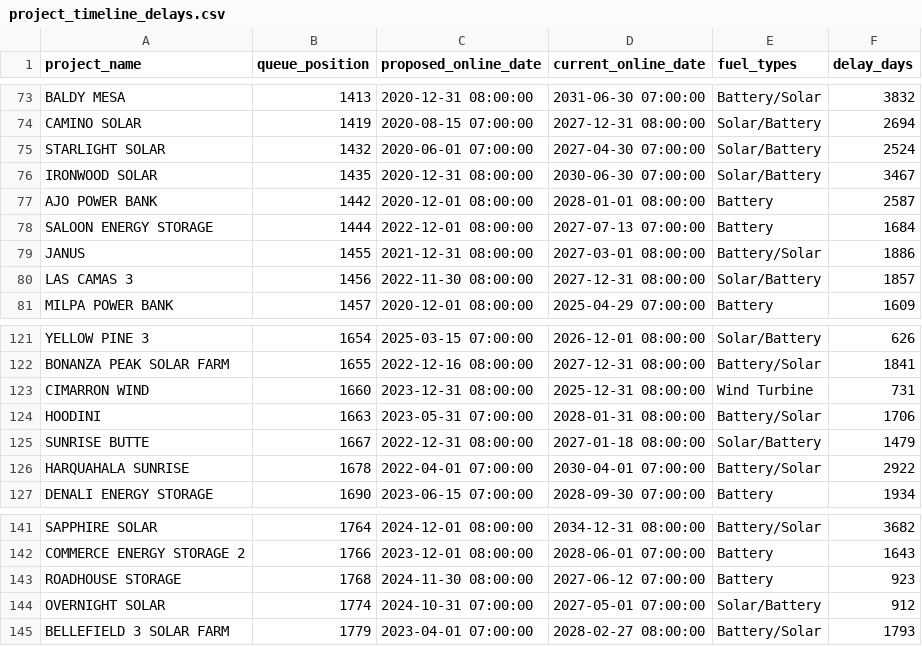
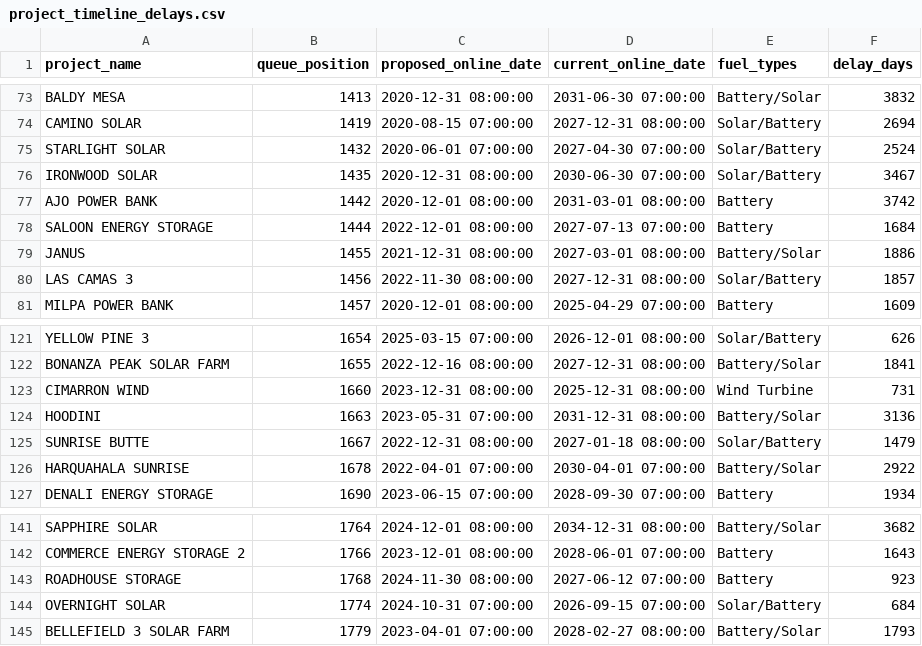
Before and after one commit to gkumarg/caiso-queue, a CSV file: reports/project_timeline_delays.csv, drawn as a sheet; only a part is shown, gaps mark what is left out.

```diff
--- a/reports/project_timeline_delays.csv
+++ b/reports/project_timeline_delays.csv
@@ -76,3 +76,3 @@ STARLIGHT SOLAR,1432,2020-06-01 07:00:00,2027-04-30 07:00:00,Solar/Battery,2524
 IRONWOOD SOLAR,1435,2020-12-31 08:00:00,2030-06-30 07:00:00,Solar/Battery,3467
-AJO POWER BANK,1442,2020-12-01 08:00:00,2028-01-01 08:00:00,Battery,2587
+AJO POWER BANK,1442,2020-12-01 08:00:00,2031-03-01 08:00:00,Battery,3742
 SALOON ENERGY STORAGE,1444,2022-12-01 08:00:00,2027-07-13 07:00:00,Battery,1684
@@ -123,3 +123,3 @@ BONANZA PEAK SOLAR FARM,1655,2022-12-16 08:00:00,2027-12-31 08:00:00,Battery/Sol
 CIMARRON WIND,1660,2023-12-31 08:00:00,2025-12-31 08:00:00,Wind Turbine,731
-HOODINI,1663,2023-05-31 07:00:00,2028-01-31 08:00:00,Battery/Solar,1706
+HOODINI,1663,2023-05-31 07:00:00,2031-12-31 08:00:00,Battery/Solar,3136
 SUNRISE BUTTE,1667,2022-12-31 08:00:00,2027-01-18 08:00:00,Solar/Battery,1479
@@ -143,3 +143,3 @@ COMMERCE ENERGY STORAGE 2,1766,2023-12-01 08:00:00,2028-06-01 07:00:00,Battery,1
 ROADHOUSE STORAGE,1768,2024-11-30 08:00:00,2027-06-12 07:00:00,Battery,923
-OVERNIGHT SOLAR,1774,2024-10-31 07:00:00,2027-05-01 07:00:00,Solar/Battery,912
+OVERNIGHT SOLAR,1774,2024-10-31 07:00:00,2026-09-15 07:00:00,Solar/Battery,684
 BELLEFIELD 3 SOLAR FARM,1779,2023-04-01 07:00:00,2028-02-27 08:00:00,Battery/Solar,1793
```
Also changed, not shown: reports/timeline_delay_by_fuel.csv, reports/timeline_delay_summary.csv, 4 other files.
